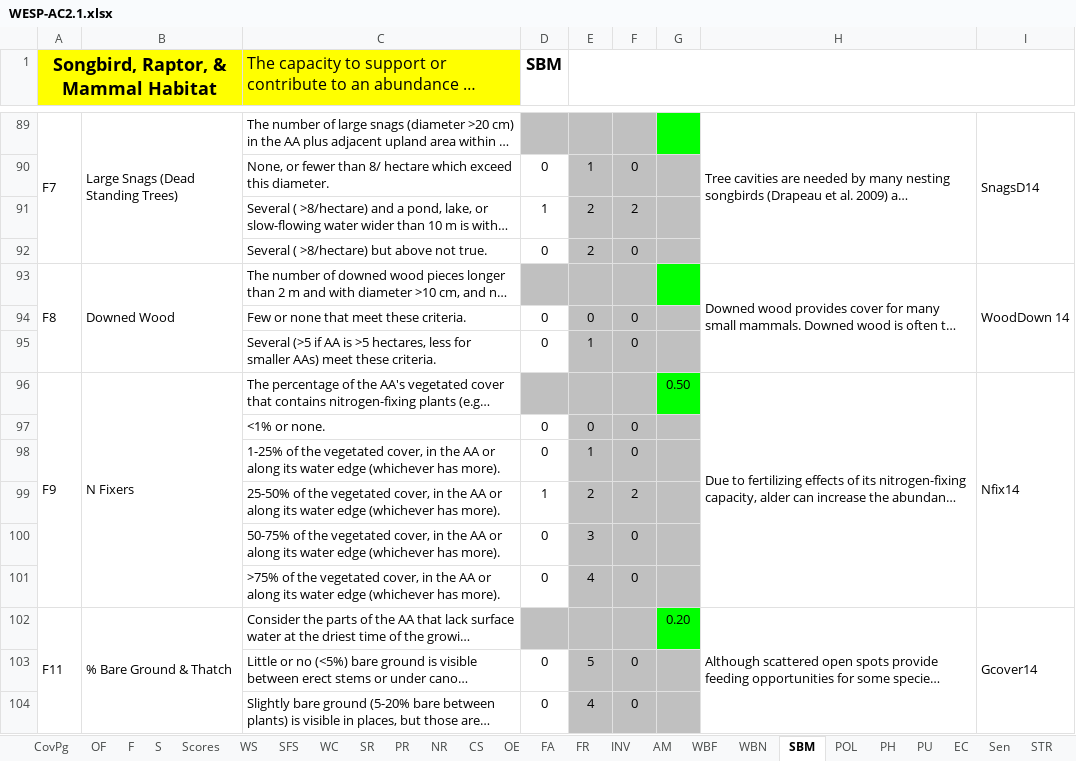
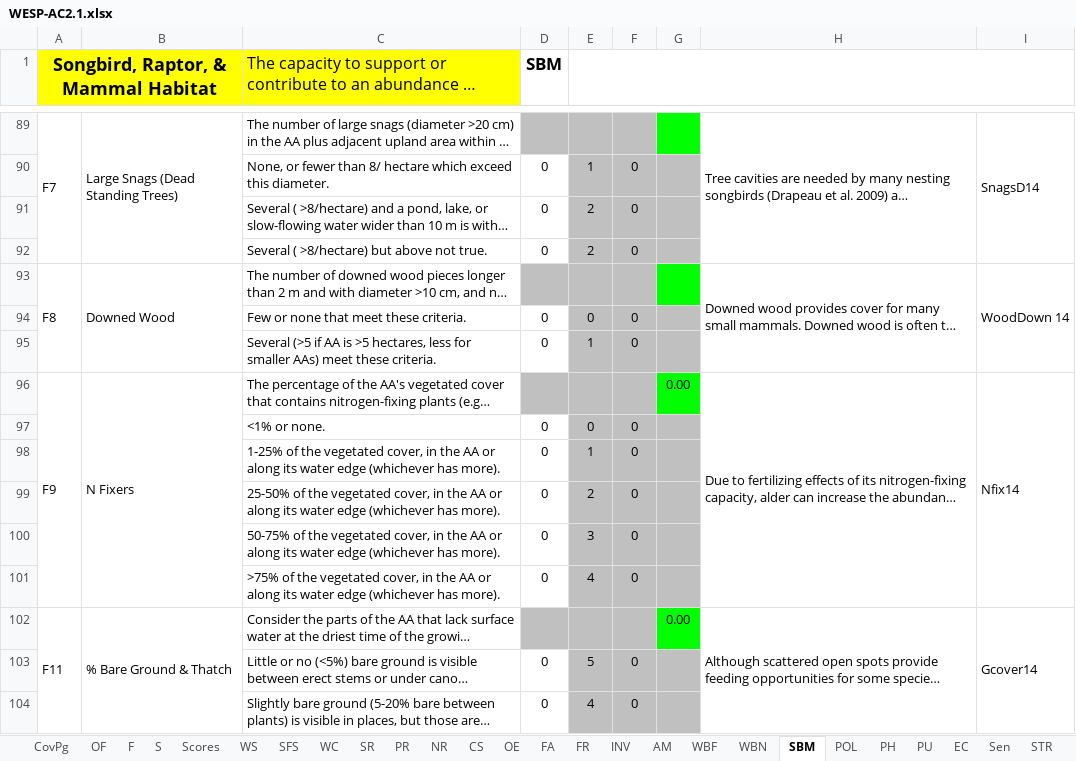
Before and after one commit to majrblais/WESPAC-Transfer, an Excel workbook: 2.x/WESP-AC2.1.xlsx, sheet SBM, drawn as a sheet; only a part is shown, gaps mark what is left out; long unchanged cells end in …; values as stored, in another font and other column widths than the file's, no borders; the diff covers the shown part only; the diff names each change by its address in the sheet, - before the commit and + after, or states it on an @@ line.

```diff
--- a/2.x/WESP-AC2.1.xlsx (sheet SBM)
+++ b/2.x/WESP-AC2.1.xlsx (sheet SBM)
-D91 (SBM): 1
+D91 (SBM): 0
-F91: 2
+F91: 0
-G96: 0.50
+G96: 0.00
-D99 (SBM): 1
+D99 (SBM): 0
-F99: 2
+F99: 0
-G102: 0.20
+G102: 0.00
```
Also changed, not shown: 80 edited cells elsewhere in this sheet, sheet Scores, sheet NR, sheet AM, sheet PH, sheet Sen, sheet WBN, 17 more sheets, 1.1/WESP-AC1.1.xlsx, 33 other files.
